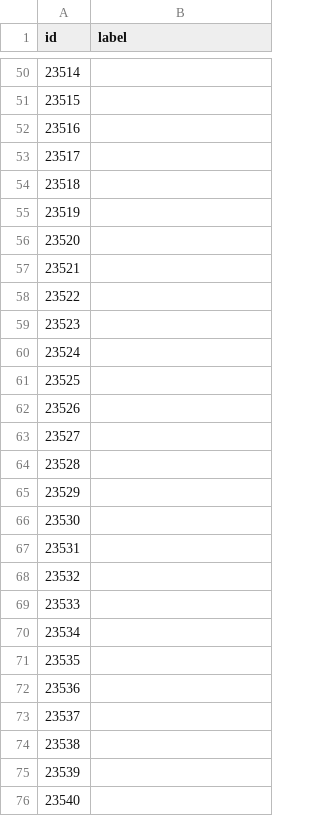
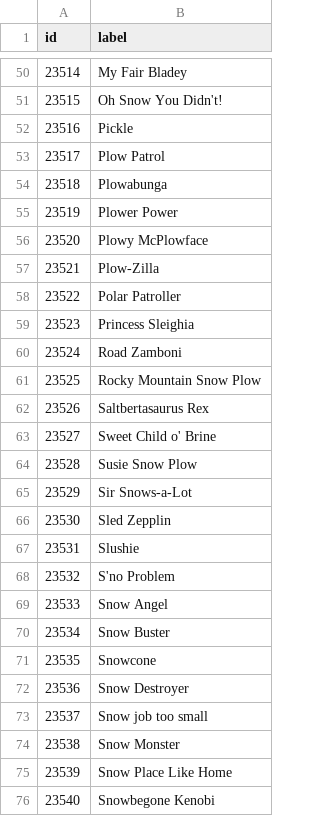
Before and after one commit to fmterrorf/snowbonker, a CSV file: priv/plow_names.csv, drawn as a sheet; only a part is shown, gaps mark what is left out; the diff covers the shown part only.

Commit message:
Plow names

```diff
--- a/priv/plow_names.csv
+++ b/priv/plow_names.csv
@@ -50,27 +50,27 @@ id,label
-23514,
-23515,
-23516,
-23517,
-23518,
-23519,
-23520,
-23521,
-23522,
-23523,
-23524,
-23525,
-23526,
-23527,
-23528,
-23529,
-23530,
-23531,
-23532,
-23533,
-23534,
-23535,
-23536,
-23537,
-23538,
-23539,
-23540,
+23514,My Fair Bladey
+23515,Oh Snow You Didn't!
+23516,Pickle
+23517,Plow Patrol
+23518,Plowabunga
+23519,Plower Power
+23520,Plowy McPlowface
+23521,Plow-Zilla
+23522,Polar Patroller
+23523,Princess Sleighia
+23524,Road Zamboni
+23525,Rocky Mountain Snow Plow
+23526,Saltbertasaurus Rex
+23527,Sweet Child o' Brine
+23528,Susie Snow Plow
+23529,Sir Snows-a-Lot
+23530,Sled Zepplin
+23531,Slushie
+23532,S'no Problem
+23533,Snow Angel
+23534,Snow Buster
+23535,Snowcone
+23536,Snow Destroyer
+23537,Snow job too small
+23538,Snow Monster
+23539,Snow Place Like Home
+23540,Snowbegone Kenobi
```
Also changed, not shown: 27 edited cells elsewhere in this file.
